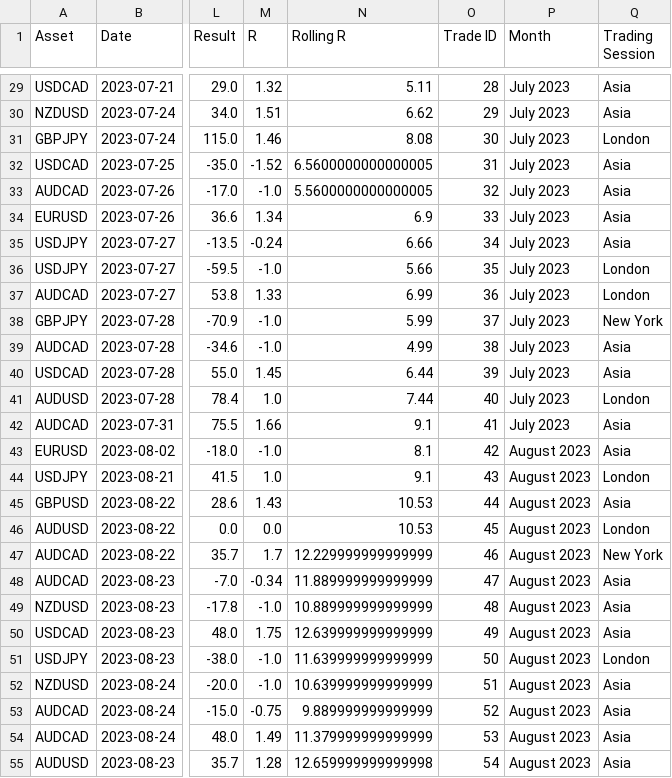
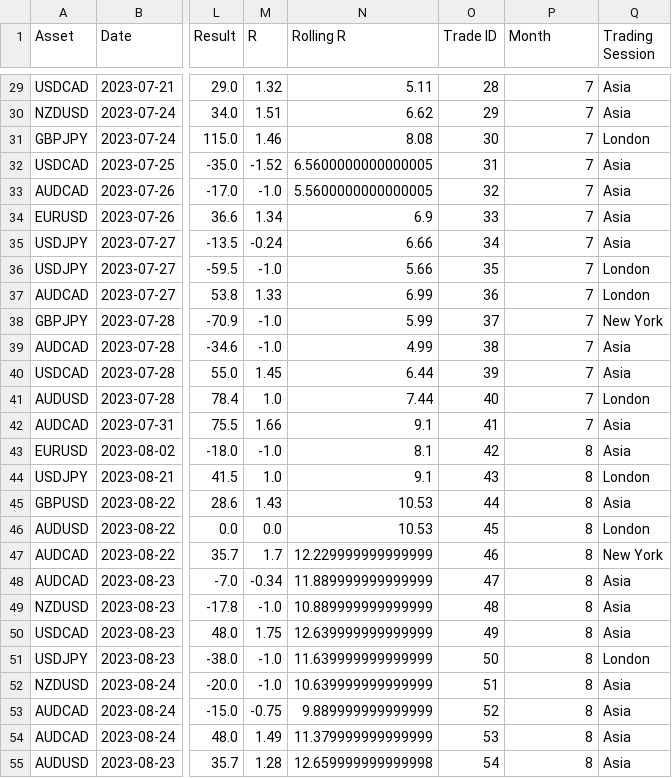
Before and after one commit to jsacap/jsax-trade-floor, a CSV file: trades.csv, drawn as a sheet; only a part is shown, gaps mark what is left out; the diff covers the shown part only; the diff names each change by its address in the sheet, - before the commit and + after, or states it on an @@ line.

```diff
--- a/trades.csv
+++ b/trades.csv
-P29:P42 (Month): July 2023
+P29:P42 (Month): 7
-P43:P55 (Month): August 2023
+P43:P55 (Month): 8
```
Also changed, not shown: 37 edited cells elsewhere in this file, 4 other files.
